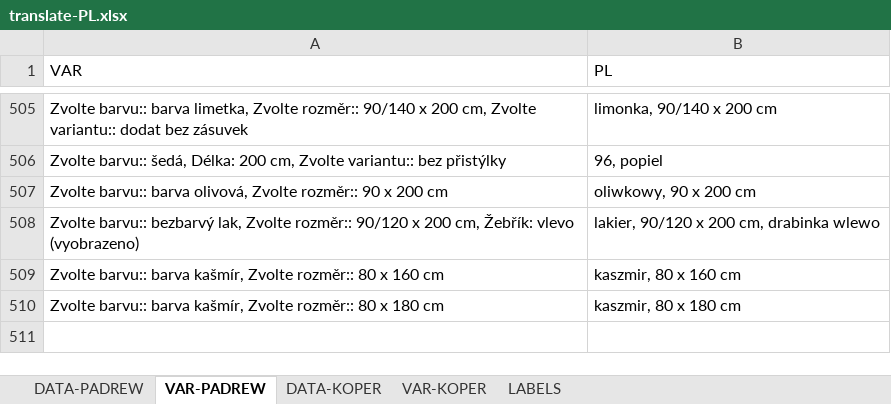
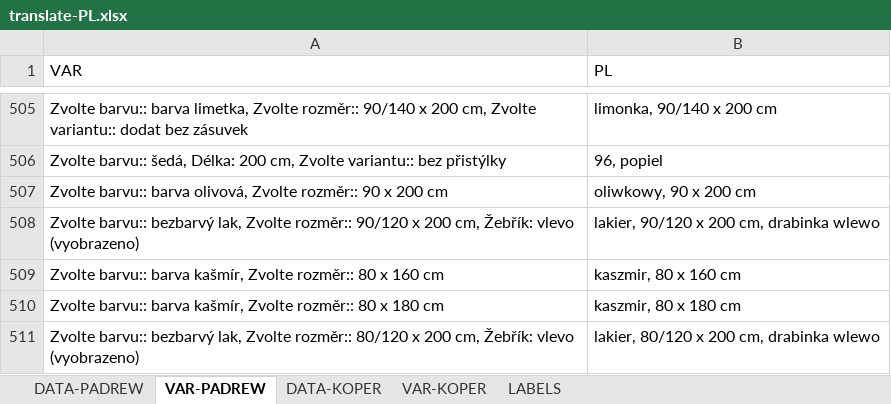
Before and after one commit to xaxamagyar/padrew-objednavka, an Excel workbook: translate-PL.xlsx, sheet VAR-PADREW, drawn as a sheet; only a part is shown, gaps mark what is left out; values as stored, in another font and other column widths than the file's, no borders; the diff names each change by its address in the sheet, - before the commit and + after, or states it on an @@ line.

Commit message:
Automatická aktualizace překladové databáze z webové aplikace

```diff
--- a/translate-PL.xlsx (sheet VAR-PADREW)
+++ b/translate-PL.xlsx (sheet VAR-PADREW)
+row 511: Zvolte barvu:: bezbarvý lak, Zvolte rozměr:: 80/120 x 200 cm, Žebřík: vlevo (vyobrazeno) | lakier, 80/120 x 200 cm, drabinka wlewo
```
